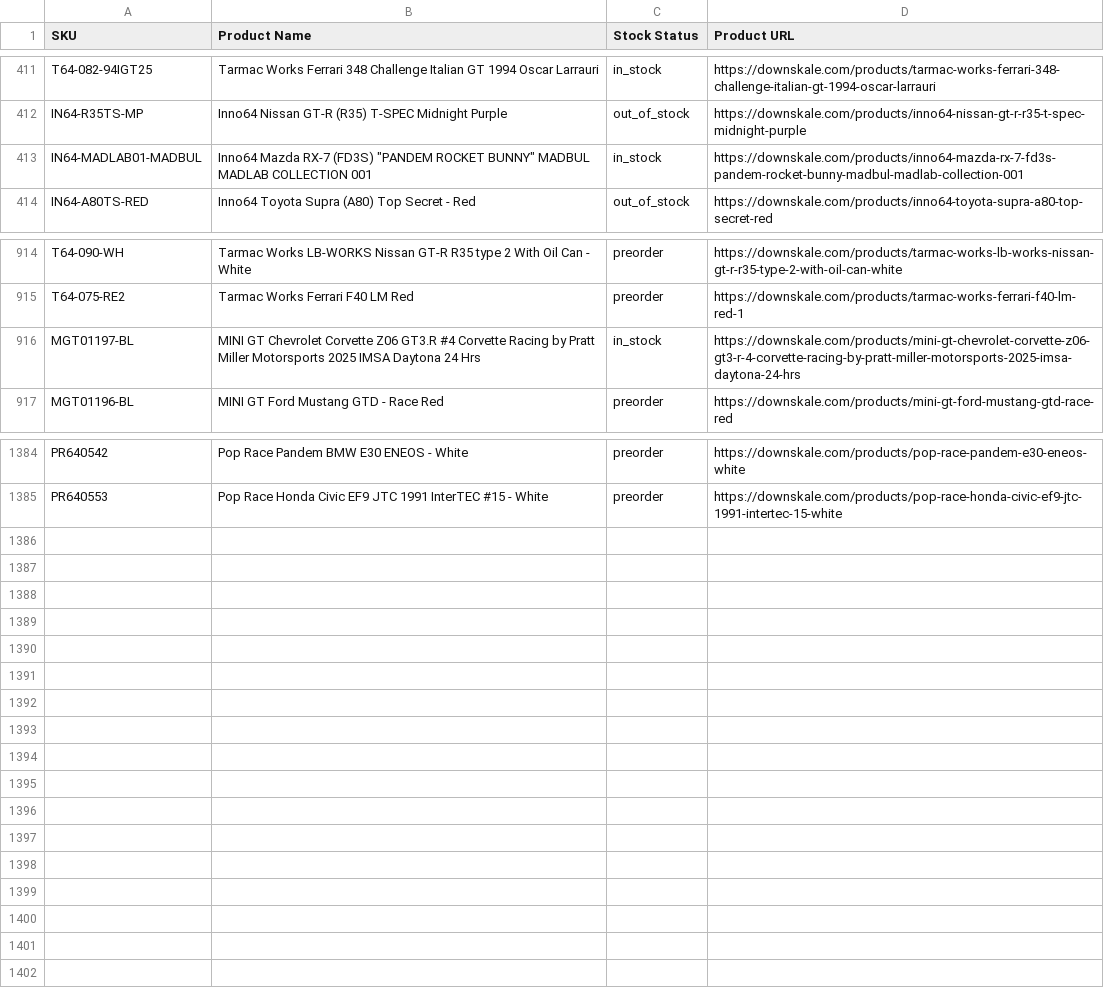
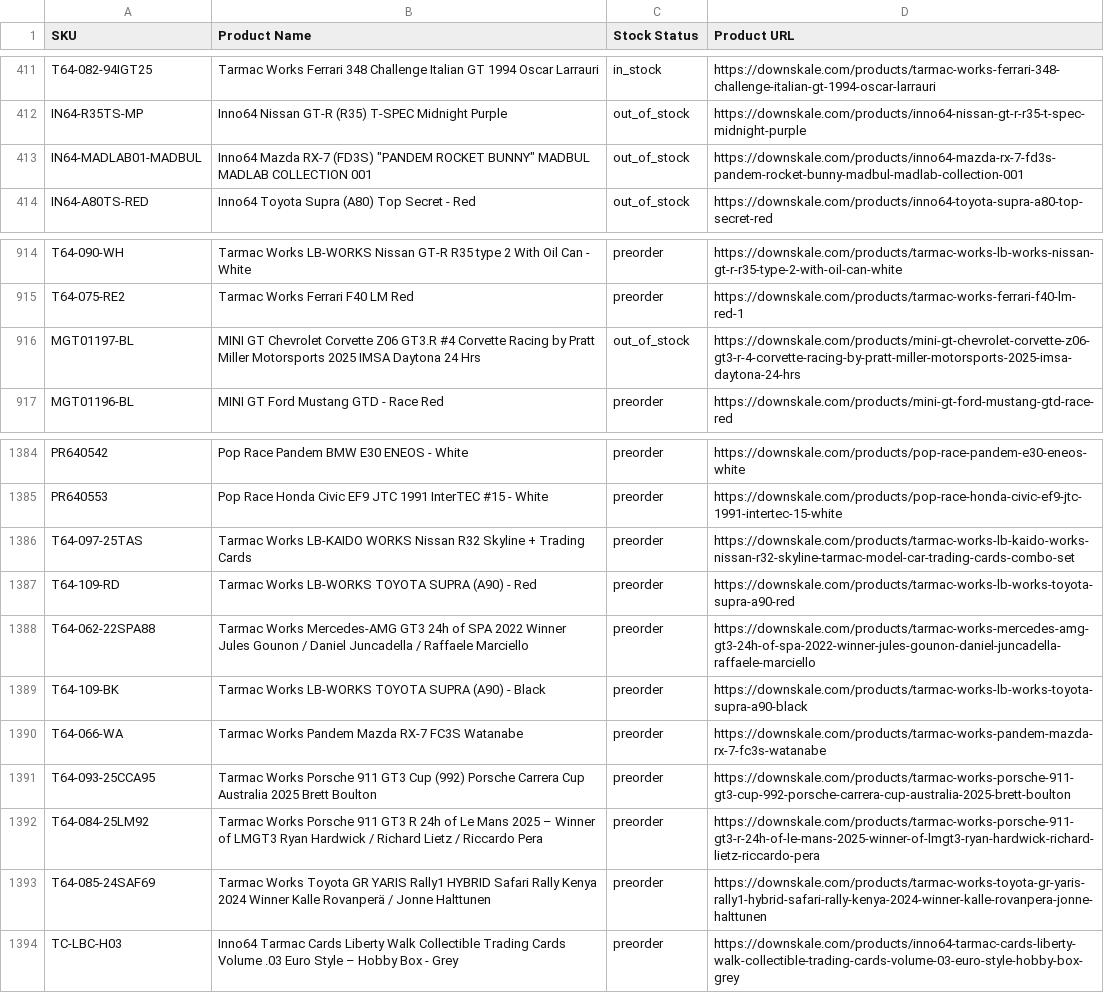
Before and after one commit to chrisboulas/downskale-inventory-feed-data, a CSV file: inventory.csv, drawn as a sheet; only a part is shown, gaps mark what is left out.

```diff
--- a/inventory.csv
+++ b/inventory.csv
@@ -412,3 +412,3 @@ T64-082-94IGT25,Tarmac Works Ferrari 348 Challenge Italian GT 1994 Oscar Larraur
 IN64-R35TS-MP,Inno64 Nissan GT-R (R35) T-SPEC Midnight Purple,out_of_stock,https://downskale.com/products/inno64-nissan-gt-r-r35-t-spec-midnight-purple
-IN64-MADLAB01-MADBUL,"Inno64 Mazda RX-7 (FD3S) ""PANDEM ROCKET BUNNY"" MADBUL MADLAB COLLECTION 001",in_stock,https://downskale.com/products/inno64-mazda-rx-7-fd3s-pandem-rocket-bunny-madbul-madlab-collection-001
+IN64-MADLAB01-MADBUL,"Inno64 Mazda RX-7 (FD3S) ""PANDEM ROCKET BUNNY"" MADBUL MADLAB COLLECTION 001",out_of_stock,https://downskale.com/products/inno64-mazda-rx-7-fd3s-pandem-rocket-bunny-madbul-madlab-collection-001
 IN64-A80TS-RED,Inno64 Toyota Supra (A80) Top Secret - Red,out_of_stock,https://downskale.com/products/inno64-toyota-supra-a80-top-secret-red
@@ -915,3 +915,3 @@ T64-090-WH,Tarmac Works LB-WORKS Nissan GT-R R35 type 2 With Oil Can - White,pre
 T64-075-RE2,Tarmac Works Ferrari F40 LM Red,preorder,https://downskale.com/products/tarmac-works-ferrari-f40-lm-red-1
-MGT01197-BL,MINI GT Chevrolet Corvette Z06 GT3.R #4 Corvette Racing by Pratt Miller Motorsports 2025 IMSA Daytona 24 Hrs,in_stock,https://downskale.com/products/mini-gt-chevrolet-corvette-z06-gt3-r-4-corvette-racing-by-pratt-miller-motorsports-2025-imsa-daytona-24-hrs
+MGT01197-BL,MINI GT Chevrolet Corvette Z06 GT3.R #4 Corvette Racing by Pratt Miller Motorsports 2025 IMSA Daytona 24 Hrs,out_of_stock,https://downskale.com/products/mini-gt-chevrolet-corvette-z06-gt3-r-4-corvette-racing-by-pratt-miller-motorsports-2025-imsa-daytona-24-hrs
 MGT01196-BL,MINI GT Ford Mustang GTD - Race Red,preorder,https://downskale.com/products/mini-gt-ford-mustang-gtd-race-red
@@ -1385 +1385,10 @@ PR640542,Pop Race Pandem BMW E30 ENEOS - White,preorder,https://downskale.com/pr
 PR640553,Pop Race Honda Civic EF9 JTC 1991 InterTEC #15 - White,preorder,https://downskale.com/products/pop-race-honda-civic-ef9-jtc-1991-intertec-15-white
+T64-097-25TAS,Tarmac Works LB-KAIDO WORKS Nissan R32 Skyline + Trading Cards,preorder,https://downskale.com/products/tarmac-works-lb-kaido-works-nissan-r32-skyline-tarmac-model-car-trading-cards-combo-set
+T64-109-RD,Tarmac Works LB-WORKS TOYOTA SUPRA (A90) - Red,preorder,https://downskale.com/products/tarmac-works-lb-works-toyota-supra-a90-red
+T64-062-22SPA88,Tarmac Works Mercedes-AMG GT3 24h of SPA 2022 Winner Jules Gounon / Daniel Juncadella / Raffaele Marciello,preorder,https://downskale.com/products/tarmac-works-mercedes-amg-gt3-24h-of-spa-2022-winner-jules-gounon-daniel-juncadella-raffaele-marciello
+T64-109-BK,Tarmac Works LB-WORKS TOYOTA SUPRA (A90) - Black,preorder,https://downskale.com/products/tarmac-works-lb-works-toyota-supra-a90-black
+T64-066-WA,Tarmac Works Pandem Mazda RX-7 FC3S Watanabe,preorder,https://downskale.com/products/tarmac-works-pandem-mazda-rx-7-fc3s-watanabe
+T64-093-25CCA95,Tarmac Works Porsche 911 GT3 Cup (992) Porsche Carrera Cup Australia 2025 Brett Boulton,preorder,https://downskale.com/products/tarmac-works-porsche-911-gt3-cup-992-porsche-carrera-cup-australia-2025-brett-boulton
+T64-084-25LM92,Tarmac Works Porsche 911 GT3 R 24h of Le Mans 2025 – Winner of LMGT3 Ryan Hardwick / Richard Lietz / Riccardo Pera,preorder,https://downskale.com/products/tarmac-works-porsche-911-gt3-r-24h-of-le-mans-2025-winner-of-lmgt3-ryan-hardwick-richard-lietz-riccardo-pera
+T64-085-24SAF69,Tarmac Works Toyota GR YARIS Rally1 HYBRID Safari Rally Kenya 2024 Winner Kalle Rovanperä / Jonne Halttunen,preorder,https://downskale.com/products/tarmac-works-toyota-gr-yaris-rally1-hybrid-safari-rally-kenya-2024-winner-kalle-rovanpera-jonne-halttunen
+TC-LBC-H03,Inno64 Tarmac Cards Liberty Walk Collectible Trading Cards Volume .03 Euro Style – Hobby Box - Grey,preorder,https://downskale.com/products/inno64-tarmac-cards-liberty-walk-collectible-trading-cards-volume-03-euro-style-hobby-box-grey
```
